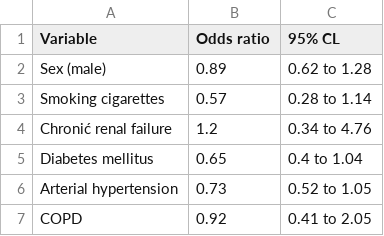
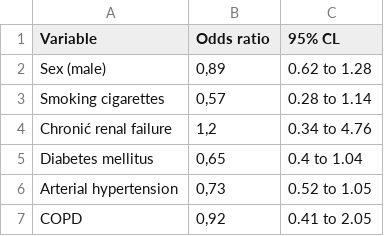
Before and after one commit to martakonopko/onk, a CSV file: PAD_and_CAD.csv, drawn as a sheet.

```diff
--- a/PAD_and_CAD.csv
+++ b/PAD_and_CAD.csv
@@ -1,7 +1,7 @@
 Variable; Odds ratio;95% CL
-Sex (male);0.89;0.62 to 1.28
-Smoking cigarettes;0.57;0.28 to 1.14
-Chronić renal failure;1.2;0.34 to 4.76
-Diabetes mellitus;0.65;0.4 to 1.04
-Arterial hypertension;0.73;0.52 to 1.05
-COPD;0.92;0.41 to 2.05
+Sex (male);0,89;0.62 to 1.28
+Smoking cigarettes;0,57;0.28 to 1.14
+Chronić renal failure;1,2;0.34 to 4.76
+Diabetes mellitus;0,65;0.4 to 1.04
+Arterial hypertension;0,73;0.52 to 1.05
+COPD;0,92;0.41 to 2.05
```
Also changed, not shown: 3 other files.
